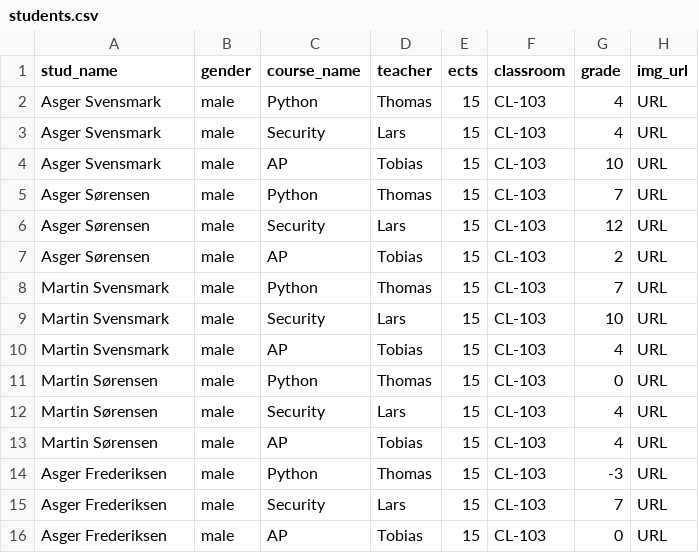
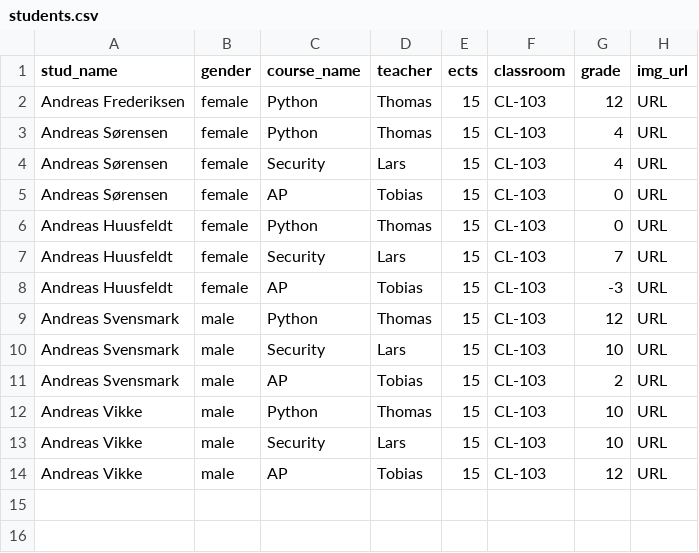
Before and after one commit to AndreasVikke-School/CPH-Business-Python, a CSV file: Week3/Week Exercise/students.csv, drawn as a sheet.

```diff
--- a/Week3/Week Exercise/students.csv
+++ b/Week3/Week Exercise/students.csv
@@ -1,16 +1,14 @@
 "stud_name","gender","course_name","teacher","ects","classroom","grade","img_url"
-"Asger Svensmark","male","Python","Thomas",15,"CL-103",4,"URL"
-"Asger Svensmark","male","Security","Lars",15,"CL-103",4,"URL"
-"Asger Svensmark","male","AP","Tobias",15,"CL-103",10,"URL"
-"Asger Sørensen","male","Python","Thomas",15,"CL-103",7,"URL"
-"Asger Sørensen","male","Security","Lars",15,"CL-103",12,"URL"
-"Asger Sørensen","male","AP","Tobias",15,"CL-103",2,"URL"
-"Martin Svensmark","male","Python","Thomas",15,"CL-103",7,"URL"
-"Martin Svensmark","male","Security","Lars",15,"CL-103",10,"URL"
-"Martin Svensmark","male","AP","Tobias",15,"CL-103",4,"URL"
-"Martin Sørensen","male","Python","Thomas",15,"CL-103",0,"URL"
-"Martin Sørensen","male","Security","Lars",15,"CL-103",4,"URL"
-"Martin Sørensen","male","AP","Tobias",15,"CL-103",4,"URL"
-"Asger Frederiksen","male","Python","Thomas",15,"CL-103",-3,"URL"
-"Asger Frederiksen","male","Security","Lars",15,"CL-103",7,"URL"
-"Asger Frederiksen","male","AP","Tobias",15,"CL-103",0,"URL"
+"Andreas Frederiksen","female","Python","Thomas",15,"CL-103",12,"URL"
+"Andreas Sørensen","female","Python","Thomas",15,"CL-103",4,"URL"
+"Andreas Sørensen","female","Security","Lars",15,"CL-103",4,"URL"
+"Andreas Sørensen","female","AP","Tobias",15,"CL-103",0,"URL"
+"Andreas Huusfeldt","female","Python","Thomas",15,"CL-103",0,"URL"
+"Andreas Huusfeldt","female","Security","Lars",15,"CL-103",7,"URL"
+"Andreas Huusfeldt","female","AP","Tobias",15,"CL-103",-3,"URL"
+"Andreas Svensmark","male","Python","Thomas",15,"CL-103",12,"URL"
+"Andreas Svensmark","male","Security","Lars",15,"CL-103",10,"URL"
+"Andreas Svensmark","male","AP","Tobias",15,"CL-103",2,"URL"
+"Andreas Vikke","male","Python","Thomas",15,"CL-103",10,"URL"
+"Andreas Vikke","male","Security","Lars",15,"CL-103",10,"URL"
+"Andreas Vikke","male","AP","Tobias",15,"CL-103",12,"URL"
```
Also changed, not shown: 1 other file.
